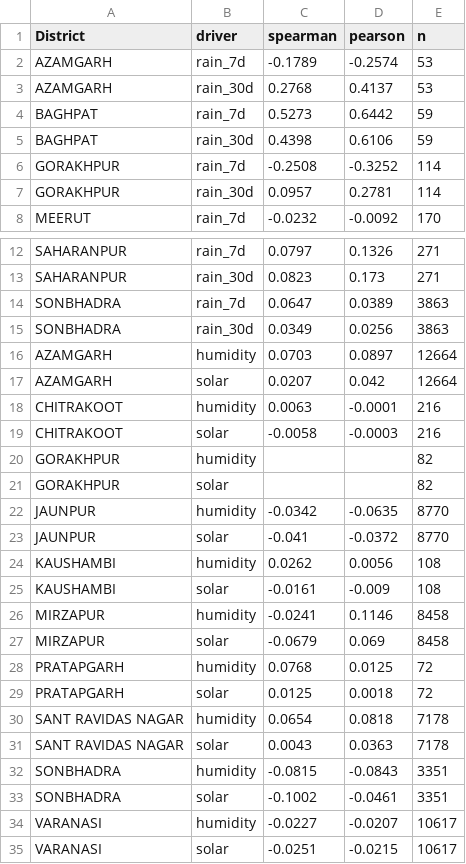
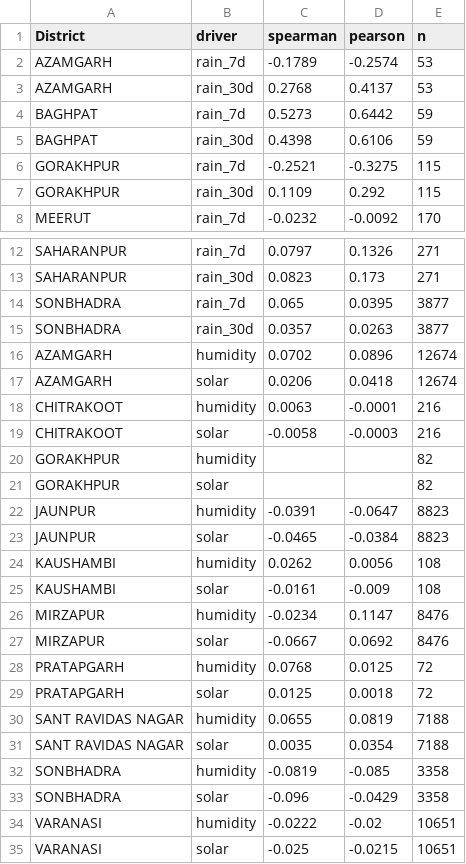
Before and after one commit to JellyFishJuggler/AQUIS, a CSV file: ml/outputs/correlation_by_district.csv, drawn as a sheet; only a part is shown, gaps mark what is left out.

```diff
--- a/ml/outputs/correlation_by_district.csv
+++ b/ml/outputs/correlation_by_district.csv
@@ -5,4 +5,4 @@ BAGHPAT,rain_7d,0.5273,0.6442,59
 BAGHPAT,rain_30d,0.4398,0.6106,59
-GORAKHPUR,rain_7d,-0.2508,-0.3252,114
-GORAKHPUR,rain_30d,0.0957,0.2781,114
+GORAKHPUR,rain_7d,-0.2521,-0.3275,115
+GORAKHPUR,rain_30d,0.1109,0.292,115
 MEERUT,rain_7d,-0.0232,-0.0092,170
@@ -13,6 +13,6 @@ SAHARANPUR,rain_7d,0.0797,0.1326,271
 SAHARANPUR,rain_30d,0.0823,0.173,271
-SONBHADRA,rain_7d,0.0647,0.0389,3863
-SONBHADRA,rain_30d,0.0349,0.0256,3863
-AZAMGARH,humidity,0.0703,0.0897,12664
-AZAMGARH,solar,0.0207,0.042,12664
+SONBHADRA,rain_7d,0.065,0.0395,3877
+SONBHADRA,rain_30d,0.0357,0.0263,3877
+AZAMGARH,humidity,0.0702,0.0896,12674
+AZAMGARH,solar,0.0206,0.0418,12674
 CHITRAKOOT,humidity,0.0063,-0.0001,216
@@ -21,15 +21,15 @@ GORAKHPUR,humidity,,,82
 GORAKHPUR,solar,,,82
-JAUNPUR,humidity,-0.0342,-0.0635,8770
-JAUNPUR,solar,-0.041,-0.0372,8770
+JAUNPUR,humidity,-0.0391,-0.0647,8823
+JAUNPUR,solar,-0.0465,-0.0384,8823
 KAUSHAMBI,humidity,0.0262,0.0056,108
 KAUSHAMBI,solar,-0.0161,-0.009,108
-MIRZAPUR,humidity,-0.0241,0.1146,8458
-MIRZAPUR,solar,-0.0679,0.069,8458
+MIRZAPUR,humidity,-0.0234,0.1147,8476
+MIRZAPUR,solar,-0.0667,0.0692,8476
 PRATAPGARH,humidity,0.0768,0.0125,72
 PRATAPGARH,solar,0.0125,0.0018,72
-SANT RAVIDAS NAGAR,humidity,0.0654,0.0818,7178
-SANT RAVIDAS NAGAR,solar,0.0043,0.0363,7178
-SONBHADRA,humidity,-0.0815,-0.0843,3351
-SONBHADRA,solar,-0.1002,-0.0461,3351
-VARANASI,humidity,-0.0227,-0.0207,10617
-VARANASI,solar,-0.0251,-0.0215,10617
+SANT RAVIDAS NAGAR,humidity,0.0655,0.0819,7188
+SANT RAVIDAS NAGAR,solar,0.0035,0.0354,7188
+SONBHADRA,humidity,-0.0819,-0.085,3358
+SONBHADRA,solar,-0.096,-0.0429,3358
+VARANASI,humidity,-0.0222,-0.02,10651
+VARANASI,solar,-0.025,-0.0215,10651
```
Also changed, not shown: ml/outputs/correlation_report.csv, ml/outputs/lag_curves.csv, 45 other files.
